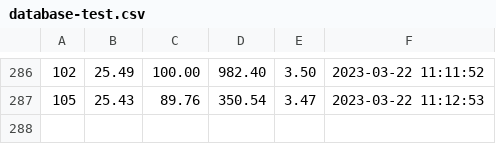
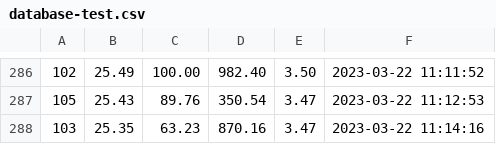
Before and after one commit to biolpereira/data_iotree_unicamp, a CSV file: database-test.csv, drawn as a sheet; only a part is shown, gaps mark what is left out; the diff names each change by its address in the sheet, - before the commit and + after, or states it on an @@ line.

Commit message:
database auto-commit at 11:15:02 on 22/03/2023

```diff
--- a/database-test.csv
+++ b/database-test.csv
+row 288: 103 | 25.35 | 63.23 | 870.16 | 3.47 | 2023-03-22 11:14:16
```
